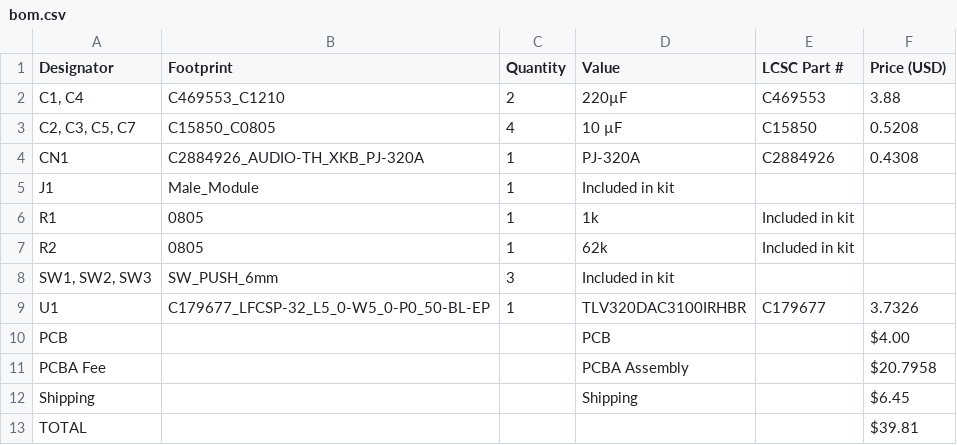
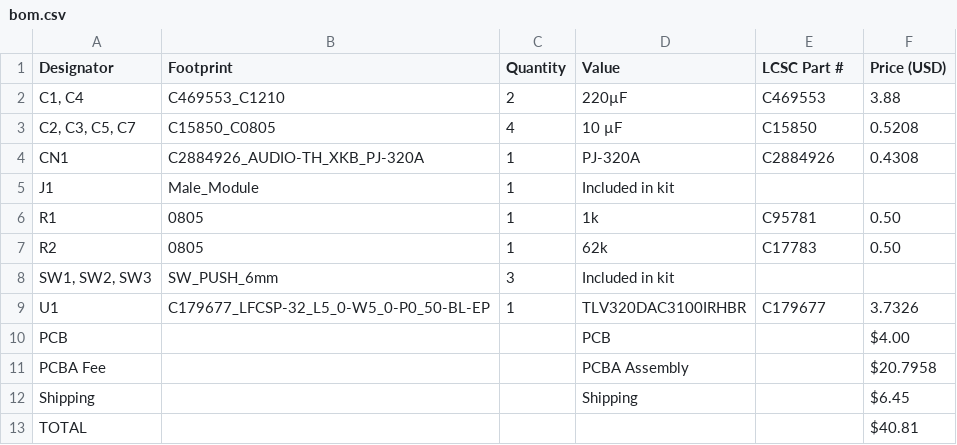
Before and after one commit to arghya-v/hackxpansion-audio-jack, a CSV file: bom.csv, drawn as a sheet.

Commit message:
Modify BOM with new resistor values and total price
Updated resistor values and prices in the BOM.

```diff
--- a/bom.csv
+++ b/bom.csv
@@ -5,4 +5,4 @@ CN1,C2884926_AUDIO-TH_XKB_PJ-320A,1,PJ-320A,C2884926,0.4308
 J1,Male_Module,1,Included in kit,,
-R1,0805,1,1k,Included in kit,
-R2,0805,1,62k,Included in kit,
+R1,0805,1,1k,C95781,0.50
+R2,0805,1,62k,C17783,0.50
 "SW1, SW2, SW3",SW_PUSH_6mm,3,Included in kit,,
@@ -12,2 +12,2 @@ PCBA Fee,,,PCBA Assembly,,$20.7958
 Shipping,,,Shipping,,$6.45
-TOTAL,,,,,$39.81
+TOTAL,,,,,$40.81
```
